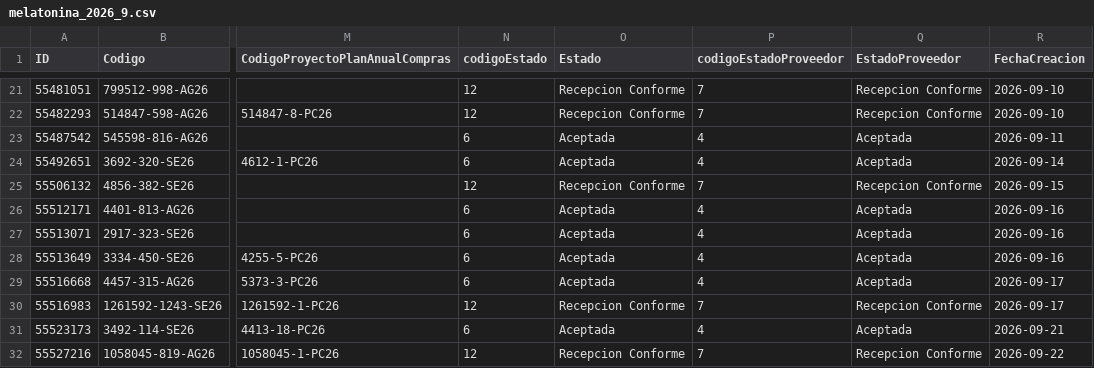
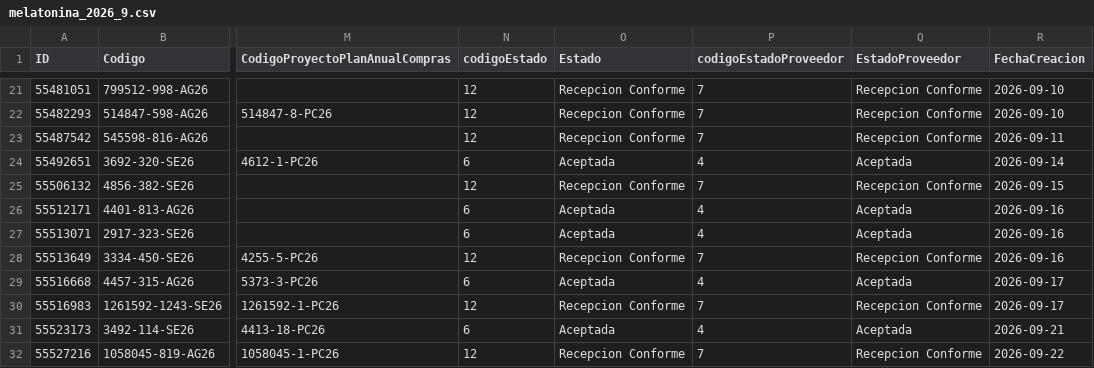
Before and after one commit to Triboreme/licitaciones-zopiclona-melatonina, a CSV file: Datos_Melatonina/2026/melatonina_2026_9.csv, drawn as a sheet; only a part is shown, gaps mark what is left out; the diff covers the shown part only; the diff names each change by its address in the sheet, - before the commit and + after, or states it on an @@ line.

```diff
--- a/Datos_Melatonina/2026/melatonina_2026_9.csv
+++ b/Datos_Melatonina/2026/melatonina_2026_9.csv
-N23 (codigoEstado): 6
+N23 (codigoEstado): 12
-O23 (Estado): Aceptada
+O23 (Estado): Recepcion Conforme
-P23 (codigoEstadoProveedor): 4
+P23 (codigoEstadoProveedor): 7
-Q23 (EstadoProveedor): Aceptada
+Q23 (EstadoProveedor): Recepcion Conforme
-N28 (codigoEstado): 6
+N28 (codigoEstado): 12
-O28 (Estado): Aceptada
+O28 (Estado): Recepcion Conforme
-P28 (codigoEstadoProveedor): 4
+P28 (codigoEstadoProveedor): 7
-Q28 (EstadoProveedor): Aceptada
+Q28 (EstadoProveedor): Recepcion Conforme
```
Also changed, not shown: 1 removed row and 36 edited cells elsewhere in this file, Datos_Zopiclona/2026/zopiclona_2026_9.csv, 7 other files.
